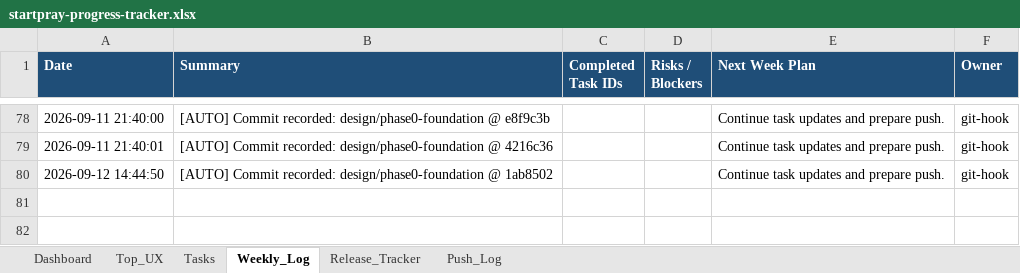
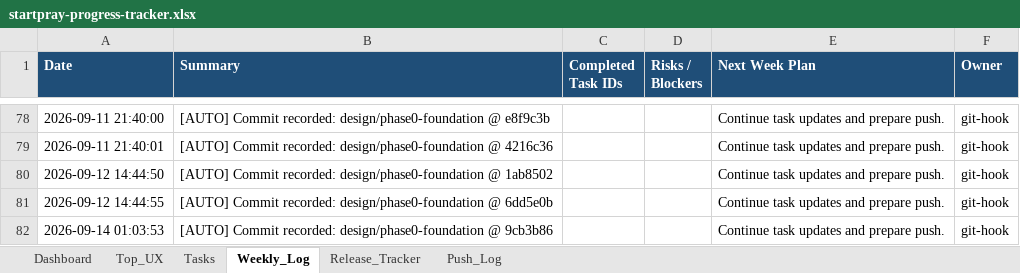
Before and after one commit to dan40912/Start-Pray, an Excel workbook: output/spreadsheet/startpray-progress-tracker.xlsx, sheet Weekly_Log, drawn as a sheet; only a part is shown, gaps mark what is left out; values as stored, in another font and other column widths than the file's, no borders; the diff names each change by its address in the sheet, - before the commit and + after, or states it on an @@ line.

```diff
--- a/output/spreadsheet/startpray-progress-tracker.xlsx (sheet Weekly_Log)
+++ b/output/spreadsheet/startpray-progress-tracker.xlsx (sheet Weekly_Log)
+row 81: 2026-09-12 14:44:55 | [AUTO] Commit recorded: design/phase0-foundation @ 6dd5e0b |  |  | Continue task updates and prepare push. | git-hook
+row 82: 2026-09-14 01:03:53 | [AUTO] Commit recorded: design/phase0-foundation @ 9cb3b86 |  |  | Continue task updates and prepare push. | git-hook
```
Also changed, not shown: sheet Push_Log, sheet Dashboard.
